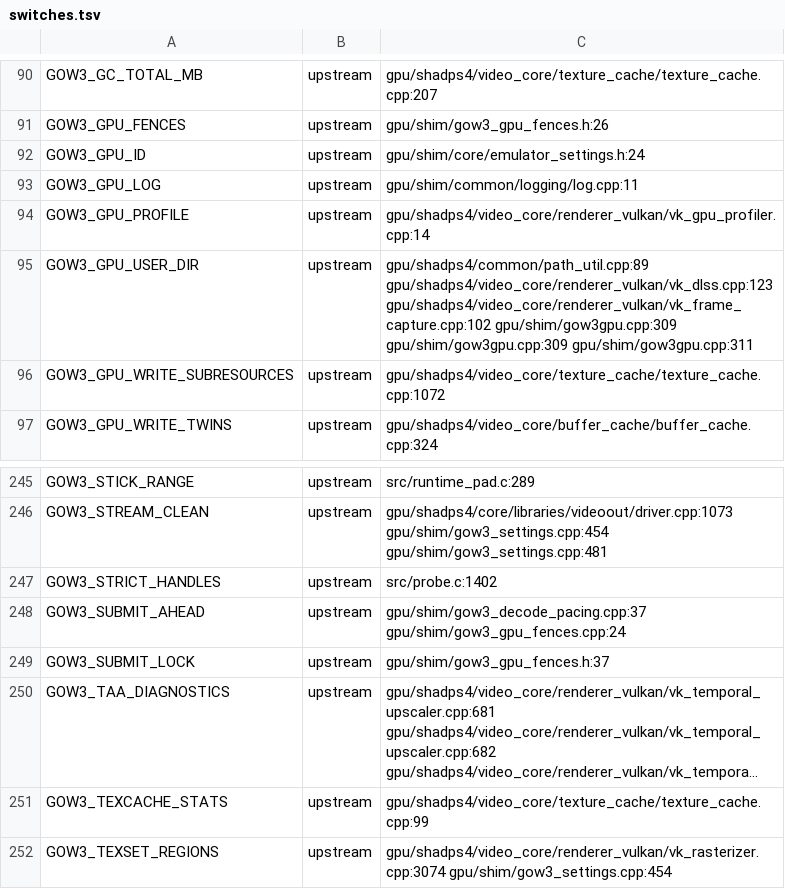
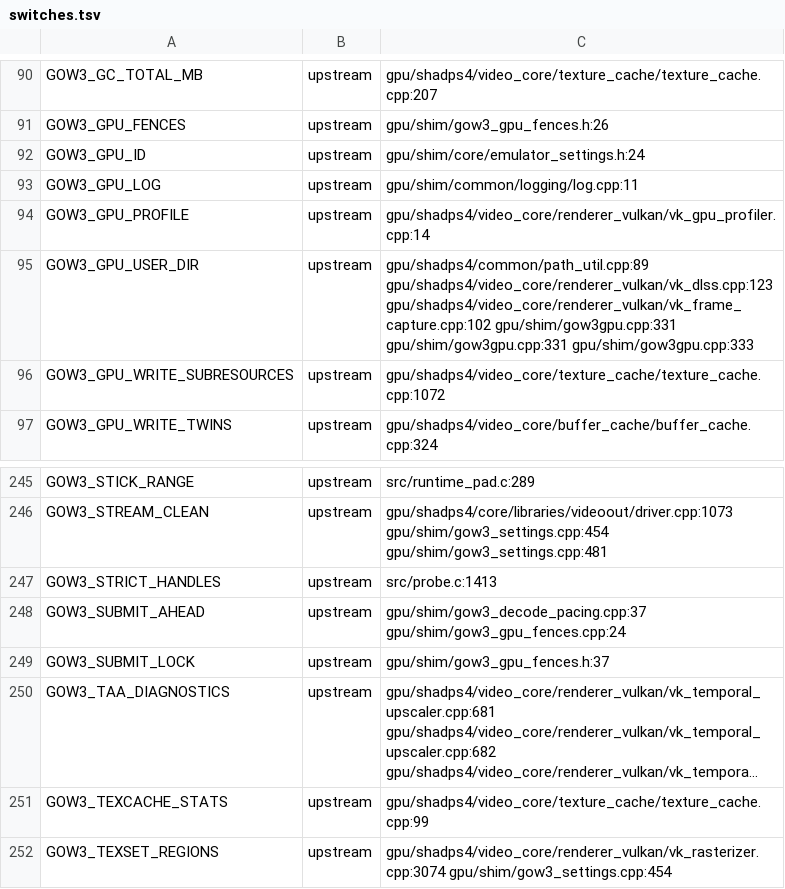
Before and after one commit to BevelTipDrip/medievil_2019_pc_port, a TSV file: research/patches/_facts/switches.tsv, drawn as a sheet; only a part is shown, gaps mark what is left out; long unchanged cells end in ….

```diff
--- a/research/patches/_facts/switches.tsv
+++ b/research/patches/_facts/switches.tsv
@@ -94,3 +94,3 @@ GOW3_GPU_LOG	upstream	gpu/shim/common/logging/log.cpp:11
 GOW3_GPU_PROFILE	upstream	gpu/shadps4/video_core/renderer_vulkan/vk_gpu_profiler.cpp:14
-GOW3_GPU_USER_DIR	upstream	gpu/shadps4/common/path_util.cpp:89 gpu/shadps4/video_core/renderer_vulkan/vk_dlss.cpp:123 gpu/shadps4/video_core/renderer_vulkan/vk_frame_capture.cpp:102 gpu/shim/gow3gpu.cpp:309 gpu/shim/gow3gpu.cpp:309 gpu/shim/gow3gpu.cpp:311
+GOW3_GPU_USER_DIR	upstream	gpu/shadps4/common/path_util.cpp:89 gpu/shadps4/video_core/renderer_vulkan/vk_dlss.cpp:123 gpu/shadps4/video_core/renderer_vulkan/vk_frame_capture.cpp:102 gpu/shim/gow3gpu.cpp:331 gpu/shim/gow3gpu.cpp:331 gpu/shim/gow3gpu.cpp:333
 GOW3_GPU_WRITE_SUBRESOURCES	upstream	gpu/shadps4/video_core/texture_cache/texture_cache.cpp:1072
@@ -246,3 +246,3 @@ GOW3_STICK_RANGE	upstream	src/runtime_pad.c:289
 GOW3_STREAM_CLEAN	upstream	gpu/shadps4/core/libraries/videoout/driver.cpp:1073 gpu/shim/gow3_settings.cpp:454 gpu/shim/gow3_settings.cpp:481
-GOW3_STRICT_HANDLES	upstream	src/probe.c:1402
+GOW3_STRICT_HANDLES	upstream	src/probe.c:1413
 GOW3_SUBMIT_AHEAD	upstream	gpu/shim/gow3_decode_pacing.cpp:37 gpu/shim/gow3_gpu_fences.cpp:24
```
Also changed, not shown: research/patches/_facts/commits.tsv, 11 other files.
